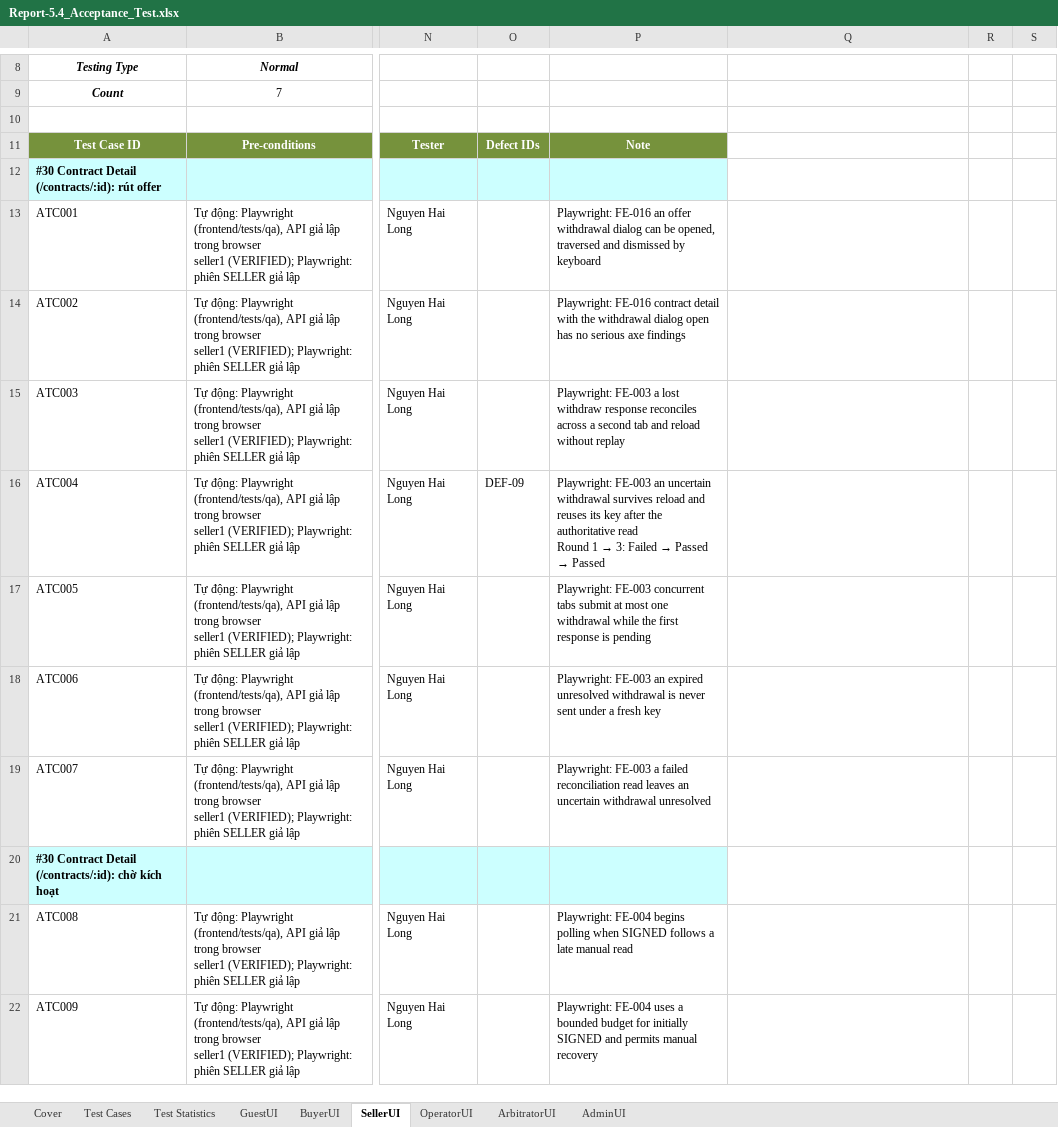
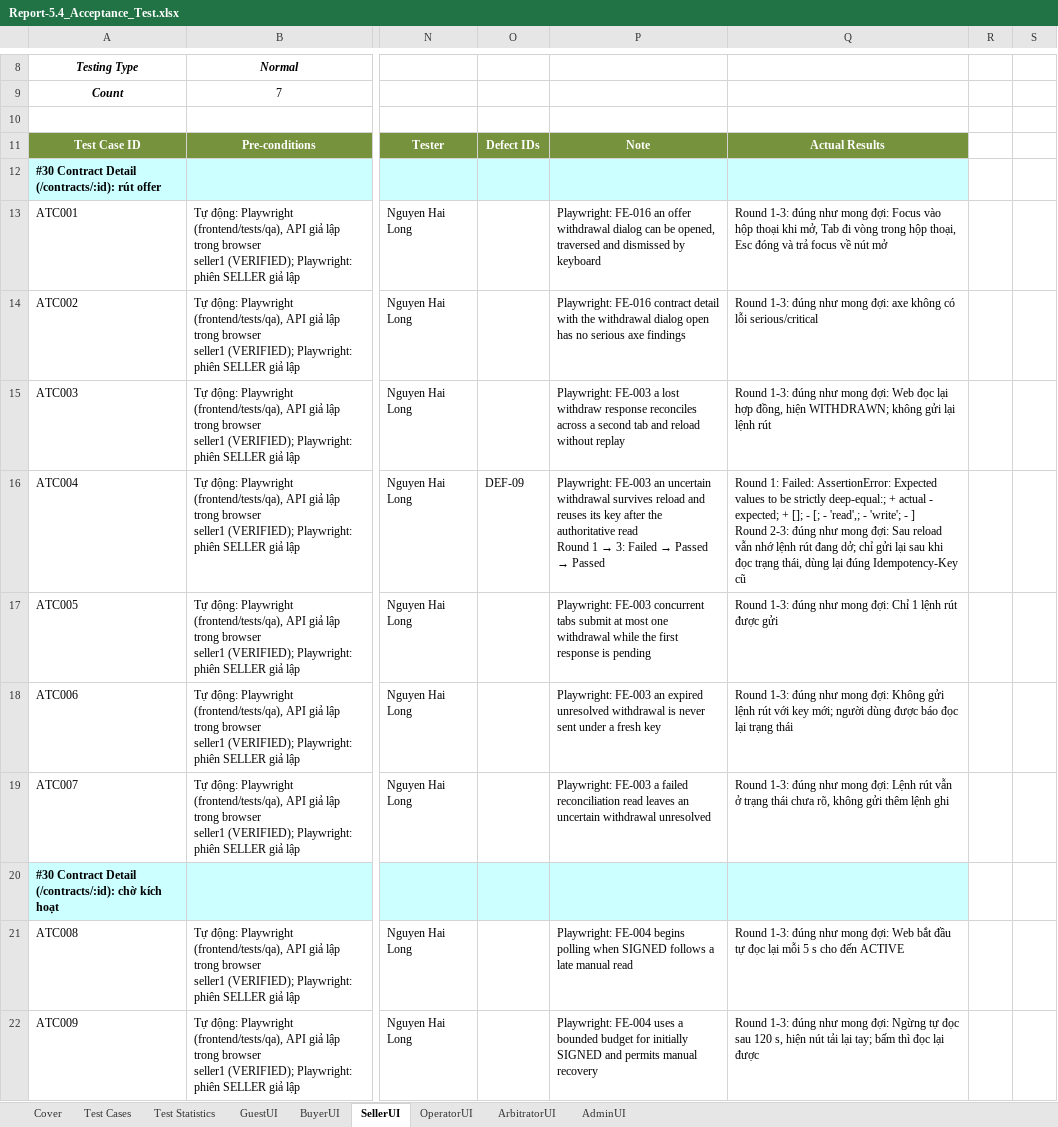
Before and after one commit to redavocado-labs/AgriContract, an Excel workbook: docs/reports/Report-5.4_Acceptance_Test.xlsx, sheet SellerUI, drawn as a sheet; only a part is shown, gaps mark what is left out; values as stored, in another font and other column widths than the file's, no borders; ↵ is a line break in a cell; the diff covers the shown part only; the diff names each change by its address in the sheet, - before the commit and + after, or states it on an @@ line.

Commit message:
docs(reports): Report 5.4 Actual Results column, every Excel call retried while busy
Review of #684:
- Actual Results (mentor review 27/11): column Q of every role sheet, per
  round: the error Playwright printed for a failed test (read from the CI log
  failure blocks or the JSON reporter), the expected outcome for a passed one,
  and "not checked yet" for the manual rows. Failed rows keep DEF-09 / DEF-10.
  Columns A..P stay where the template has them.
- playwright_results.load_round asserts that run.json exists instead of
  returning an empty round, and that every failed test has its error text.
- Every Excel call of fill_acceptance_report.py (set_widths, Cover, Test
  Cases, Test Statistics, save) goes through busy(), as in #687.

```diff
--- a/docs/reports/Report-5.4_Acceptance_Test.xlsx (sheet SellerUI)
+++ b/docs/reports/Report-5.4_Acceptance_Test.xlsx (sheet SellerUI)
-Q11: (empty)
+Q11: Actual Results
-Q11 fill: none
+Q11 fill: #76923C
-Q12 fill: none
+Q12 fill: #CCFFFF
-Q13: (empty)
+Q13: Round 1-3: đúng như mong đợi: Focus vào hộp thoại khi mở, Tab đi vòng trong hộp thoại, Esc đóng và trả focus về nút mở
-Q14: (empty)
+Q14: Round 1-3: đúng như mong đợi: axe không có lỗi serious/critical
-Q15: (empty)
+Q15: Round 1-3: đúng như mong đợi: Web đọc lại hợp đồng, hiện WITHDRAWN; không gửi lại lệnh rút
-Q16: (empty)
+Q16: Round 1: Failed: AssertionError: Expected values to be strictly deep-equal:; + actual - expected; + []; - [; - 'read',; - 'write'; - ] ↵ Round 2-3: đúng như mong đợi: Sau reload vẫn nhớ lệnh rút đang dở; chỉ gửi lại sau khi đọc trạng thái, dùng lại đúng Idempotency-Key cũ
-Q17: (empty)
+Q17: Round 1-3: đúng như mong đợi: Chỉ 1 lệnh rút được gửi
-Q18: (empty)
+Q18: Round 1-3: đúng như mong đợi: Không gửi lệnh rút với key mới; người dùng được báo đọc lại trạng thái
-Q19: (empty)
+Q19: Round 1-3: đúng như mong đợi: Lệnh rút vẫn ở trạng thái chưa rõ, không gửi thêm lệnh ghi
-Q20 fill: none
+Q20 fill: #CCFFFF
-Q21: (empty)
+Q21: Round 1-3: đúng như mong đợi: Web bắt đầu tự đọc lại mỗi 5 s cho đến ACTIVE
-Q22: (empty)
+Q22: Round 1-3: đúng như mong đợi: Ngừng tự đọc sau 120 s, hiện nút tải lại tay; bấm thì đọc lại được
```
Also changed, not shown: 10 edited cells and cell formats elsewhere in this sheet, sheet BuyerUI, sheet GuestUI, sheet OperatorUI, sheet ArbitratorUI, sheet AdminUI, sheet Cover, 1 more sheet, charts or pictures, 2 other files.
